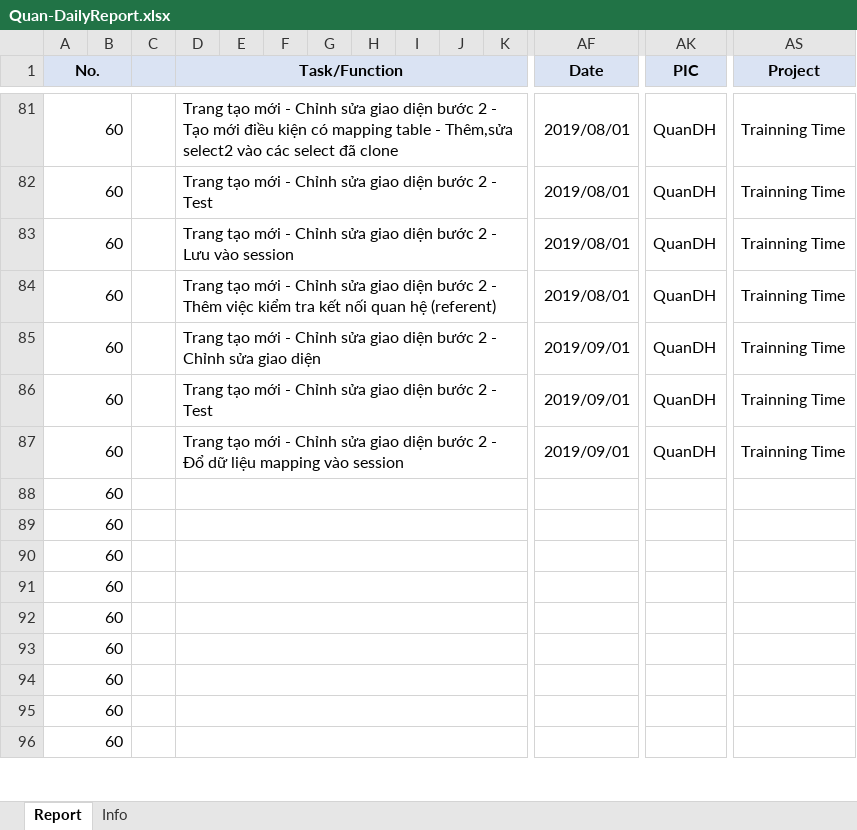
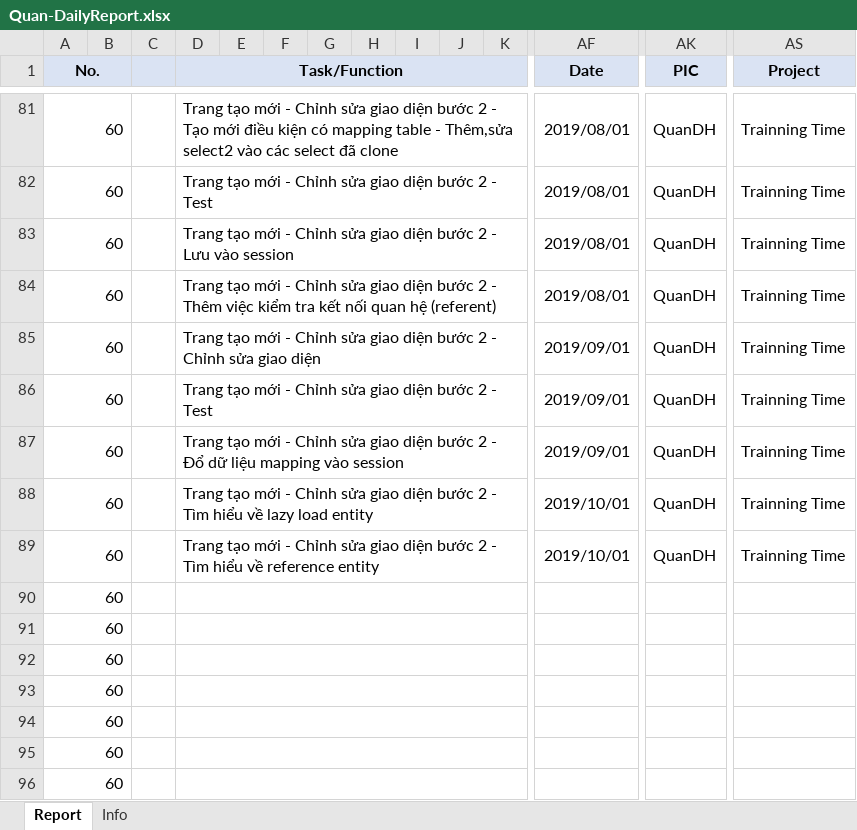
Before and after one commit to pcadev/Reports, an Excel workbook: DailyReport/Quan-DailyReport.xlsx, sheet Report, drawn as a sheet; only a part is shown, gaps mark what is left out; values as stored, in another font and other column widths than the file's, no borders; charts and pictures not drawn; removed rows and columns are numbered as before the commit, all else as after; rows hold the shown columns only; the diff names each change by its address in the sheet, - before the commit and + after, or states it on an @@ line.

Commit message:
Tìm hiểu về lazy load và reference entity ngày 10/1/2019

```diff
--- a/DailyReport/Quan-DailyReport.xlsx (sheet Report)
+++ b/DailyReport/Quan-DailyReport.xlsx (sheet Report)
-row 88: 60
-row 89: 60
+row 88: 60 |  |  | Trang tạo mới - Chỉnh sửa giao diện bước 2 - Tìm hiểu về lazy load entity |  |  |  |  |  |  |  | 2019/10/01 | QuanDH | Trainning Time
+row 89: 60 |  |  | Trang tạo mới - Chỉnh sửa giao diện bước 2 - Tìm hiểu về reference entity |  |  |  |  |  |  |  | 2019/10/01 | QuanDH | Trainning Time
```
Also changed, not shown: charts or pictures.
